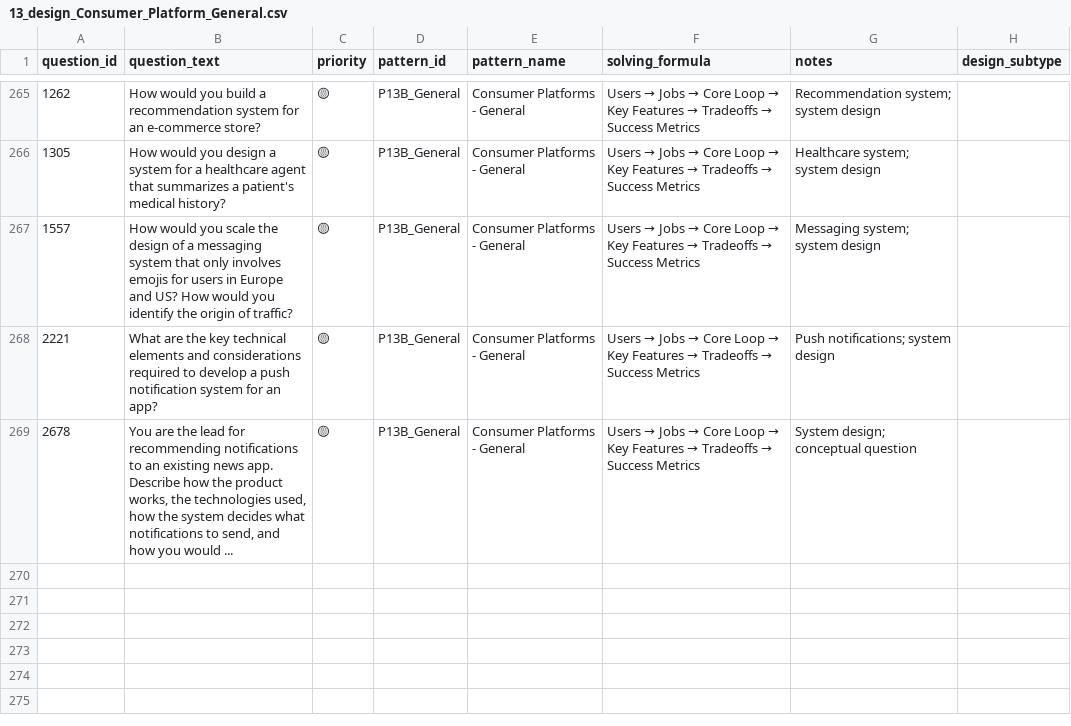
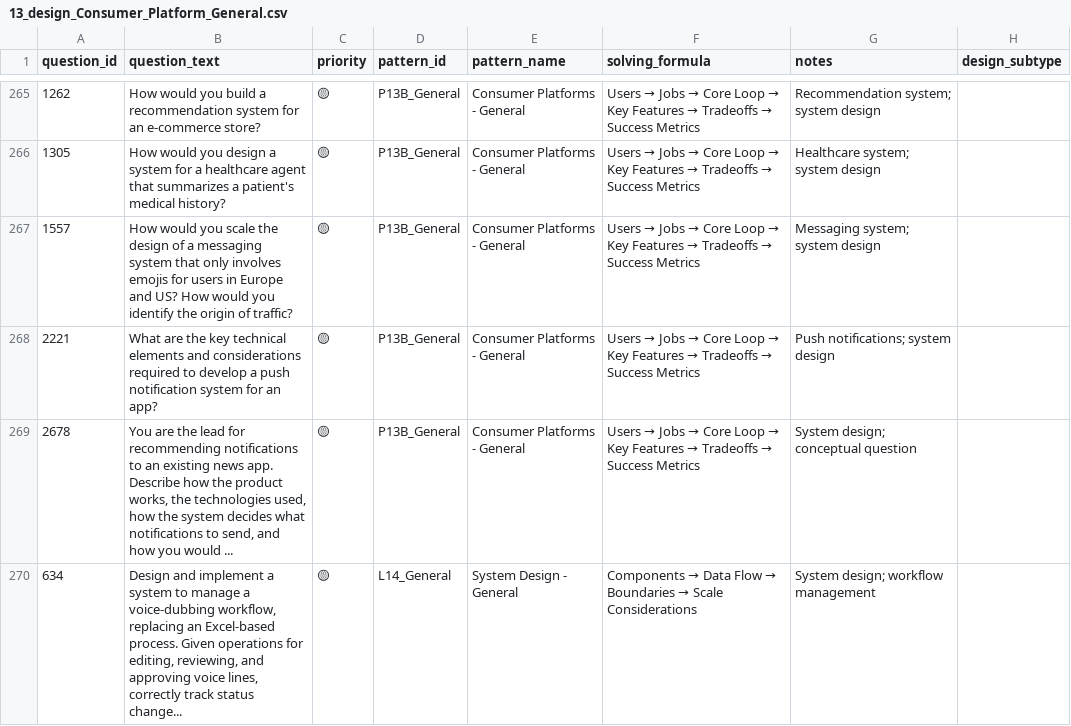
Before and after one commit to anix-lynch/Exponent, a CSV file: pattern_bank_answered/13_design_Consumer_Platform_General.csv, drawn as a sheet; only a part is shown, gaps mark what is left out.

```diff
--- a/pattern_bank_answered/13_design_Consumer_Platform_General.csv
+++ b/pattern_bank_answered/13_design_Consumer_Platform_General.csv
@@ -269 +269,2 @@ question_id,question_text,priority,pattern_id,pattern_name,solving_formula,notes
 2678,"You are the lead for recommending notifications to an existing news app. Describe how the product works, the technologies used, how the system decides what notifications to send, and how you would ...",🟡,P13B_General,Consumer Platforms - General,Users → Jobs → Core Loop → Key Features → Tradeoffs → Success Metrics,System design; conceptual question,
+634,"Design and implement a system to manage a voice-dubbing workflow, replacing an Excel-based process. Given operations for editing, reviewing, and approving voice lines, correctly track status change...",🟡,L14_General,System Design - General,Components → Data Flow → Boundaries → Scale Considerations,System design; workflow management,
```
Also changed, not shown: pattern_bank_answered/25_L14_General_SystemDesign.csv.
